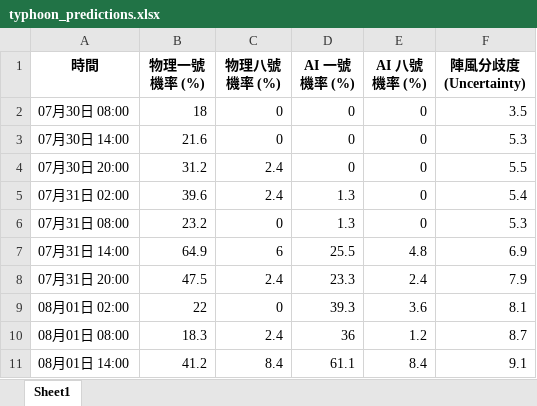
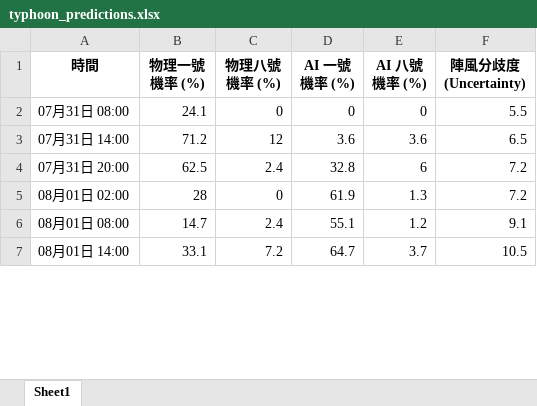
Before and after one commit to Ozymandiax/hk-typhoon-early-warning, an Excel workbook: data/typhoon_predictions.xlsx, sheet Sheet1, drawn as a sheet; only a part is shown; values as stored, in another font and other column widths than the file's, no borders; removed rows and columns are numbered as before the commit, all else as after; the diff covers the shown part only; the diff names each change by its address in the sheet, - before the commit and + after, or states it on an @@ line.

```diff
--- a/data/typhoon_predictions.xlsx (sheet Sheet1)
+++ b/data/typhoon_predictions.xlsx (sheet Sheet1)
-row 2: 07月30日 08:00 | 18 | 0 | 0 | 0 | 3.5
-row 3: 07月30日 14:00 | 21.6 | 0 | 0 | 0 | 5.3
-row 4: 07月30日 20:00 | 31.2 | 2.4 | 0 | 0 | 5.5
-row 5: 07月31日 02:00 | 39.6 | 2.4 | 1.3 | 0 | 5.4
-B2 (物理一號機率 (%)): 23.2
+B2 (物理一號機率 (%)): 24.1
-D2 (AI 一號機率 (%)): 1.3
+D2 (AI 一號機率 (%)): 0
-F2 (陣風分歧度 (Uncertainty)): 5.3
+F2 (陣風分歧度 (Uncertainty)): 5.5
-B3 (物理一號機率 (%)): 64.9
+B3 (物理一號機率 (%)): 71.2
-C3 (物理八號機率 (%)): 6
+C3 (物理八號機率 (%)): 12
-D3 (AI 一號機率 (%)): 25.5
+D3 (AI 一號機率 (%)): 3.6
-E3 (AI 八號機率 (%)): 4.8
+E3 (AI 八號機率 (%)): 3.6
-F3 (陣風分歧度 (Uncertainty)): 6.9
+F3 (陣風分歧度 (Uncertainty)): 6.5
-B4 (物理一號機率 (%)): 47.5
+B4 (物理一號機率 (%)): 62.5
-D4 (AI 一號機率 (%)): 23.3
+D4 (AI 一號機率 (%)): 32.8
-E4 (AI 八號機率 (%)): 2.4
+E4 (AI 八號機率 (%)): 6
-F4 (陣風分歧度 (Uncertainty)): 7.9
+F4 (陣風分歧度 (Uncertainty)): 7.2
-B5 (物理一號機率 (%)): 22
+B5 (物理一號機率 (%)): 28
-D5 (AI 一號機率 (%)): 39.3
+D5 (AI 一號機率 (%)): 61.9
-E5 (AI 八號機率 (%)): 3.6
+E5 (AI 八號機率 (%)): 1.3
-F5 (陣風分歧度 (Uncertainty)): 8.1
+F5 (陣風分歧度 (Uncertainty)): 7.2
-B6 (物理一號機率 (%)): 18.3
+B6 (物理一號機率 (%)): 14.7
-D6 (AI 一號機率 (%)): 36
+D6 (AI 一號機率 (%)): 55.1
-F6 (陣風分歧度 (Uncertainty)): 8.7
+F6 (陣風分歧度 (Uncertainty)): 9.1
-B7 (物理一號機率 (%)): 41.2
+B7 (物理一號機率 (%)): 33.1
-C7 (物理八號機率 (%)): 8.4
+C7 (物理八號機率 (%)): 7.2
-D7 (AI 一號機率 (%)): 61.1
+D7 (AI 一號機率 (%)): 64.7
-E7 (AI 八號機率 (%)): 8.4
+E7 (AI 八號機率 (%)): 3.7
-F7 (陣風分歧度 (Uncertainty)): 9.1
+F7 (陣風分歧度 (Uncertainty)): 10.5
```
Also changed, not shown: 4 added rows and 111 edited cells elsewhere in this sheet, 2 other files.
